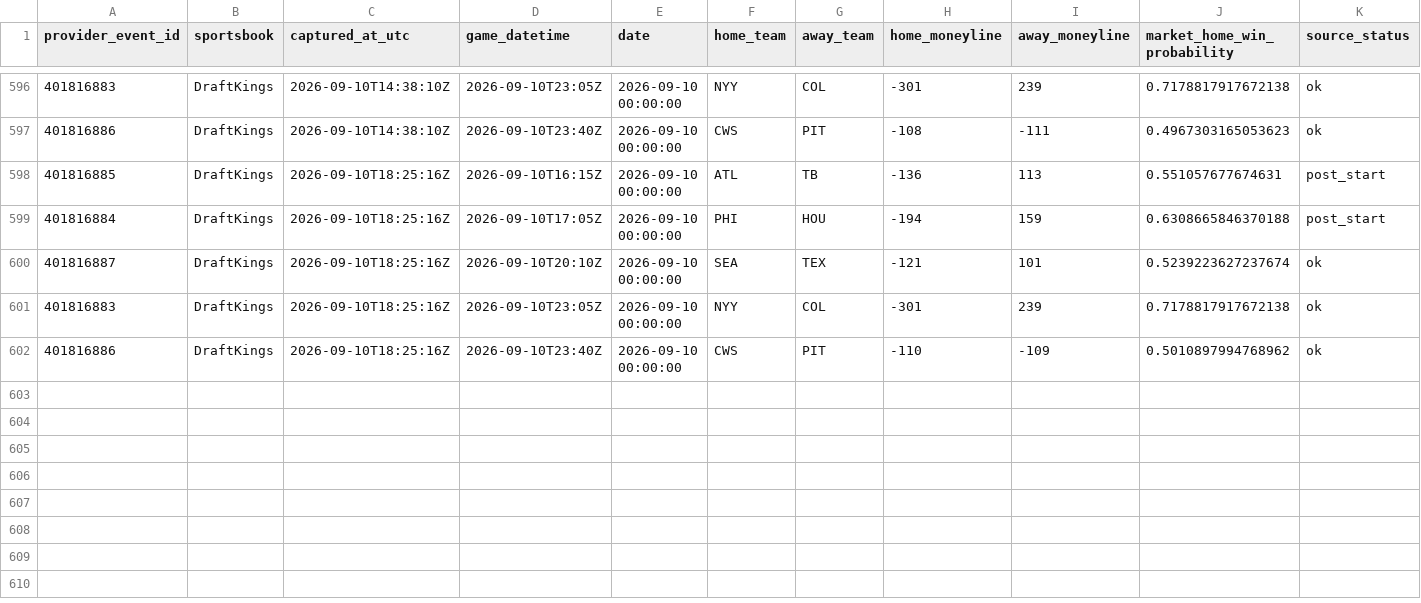
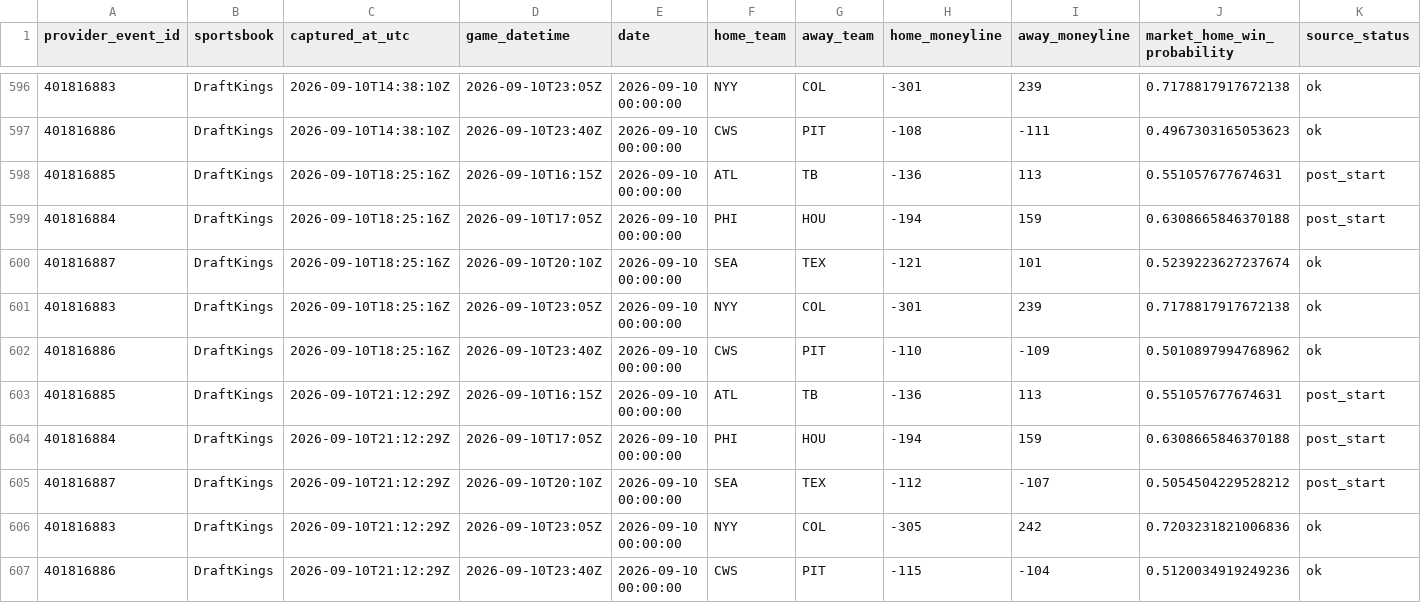
Before and after one commit to 0xyydeca/mlb_metrics, a CSV file: data/predictions/market_odds_snapshots.csv, drawn as a sheet; only a part is shown, gaps mark what is left out; rows hold the shown columns only; the diff names each change by its address in the sheet, - before the commit and + after, or states it on an @@ line.

```diff
--- a/data/predictions/market_odds_snapshots.csv
+++ b/data/predictions/market_odds_snapshots.csv
+row 603: 401816885 | DraftKings | 2026-09-10T21:12:29Z | 2026-09-10T16:15Z | 2026-09-10 00:00:00 | ATL | TB | -136 | 113 | 0.551057677674631 | post_start
+row 604: 401816884 | DraftKings | 2026-09-10T21:12:29Z | 2026-09-10T17:05Z | 2026-09-10 00:00:00 | PHI | HOU | -194 | 159 | 0.6308665846370188 | post_start
+row 605: 401816887 | DraftKings | 2026-09-10T21:12:29Z | 2026-09-10T20:10Z | 2026-09-10 00:00:00 | SEA | TEX | -112 | -107 | 0.5054504229528212 | post_start
+row 606: 401816883 | DraftKings | 2026-09-10T21:12:29Z | 2026-09-10T23:05Z | 2026-09-10 00:00:00 | NYY | COL | -305 | 242 | 0.7203231821006836 | ok
+row 607: 401816886 | DraftKings | 2026-09-10T21:12:29Z | 2026-09-10T23:40Z | 2026-09-10 00:00:00 | CWS | PIT | -115 | -104 | 0.5120034919249236 | ok
```
Also changed, not shown: data/predictions/market_odds_event_map.csv.
